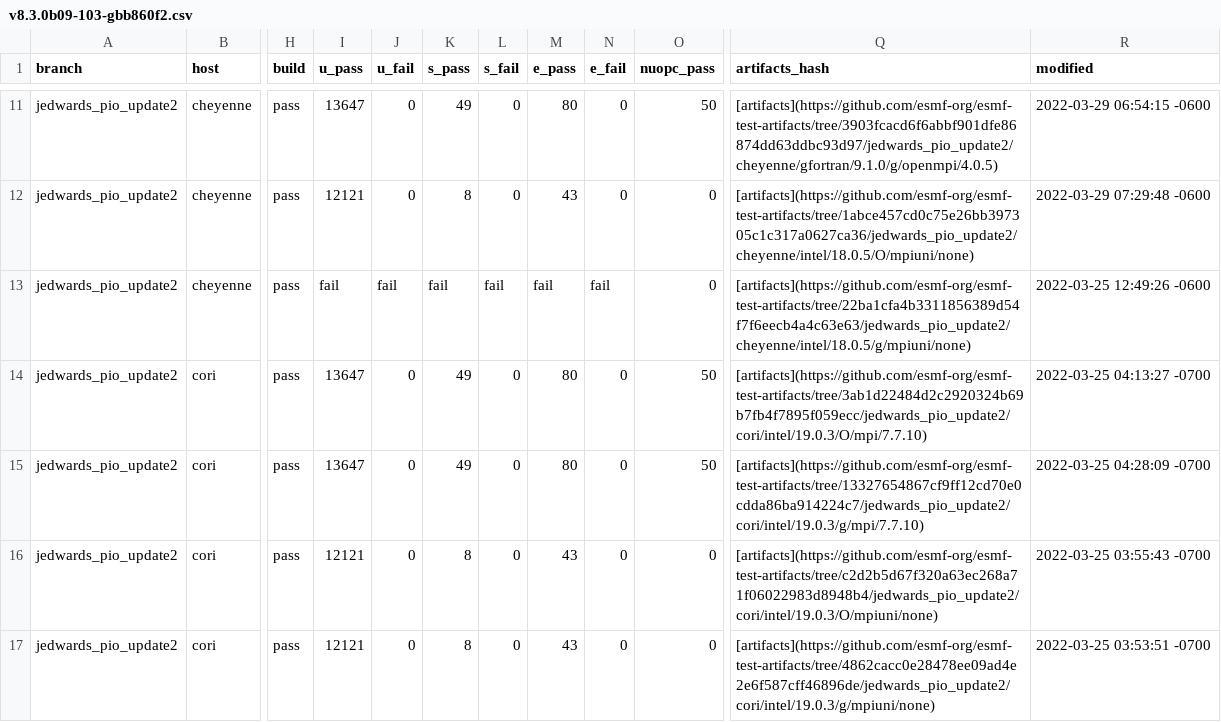
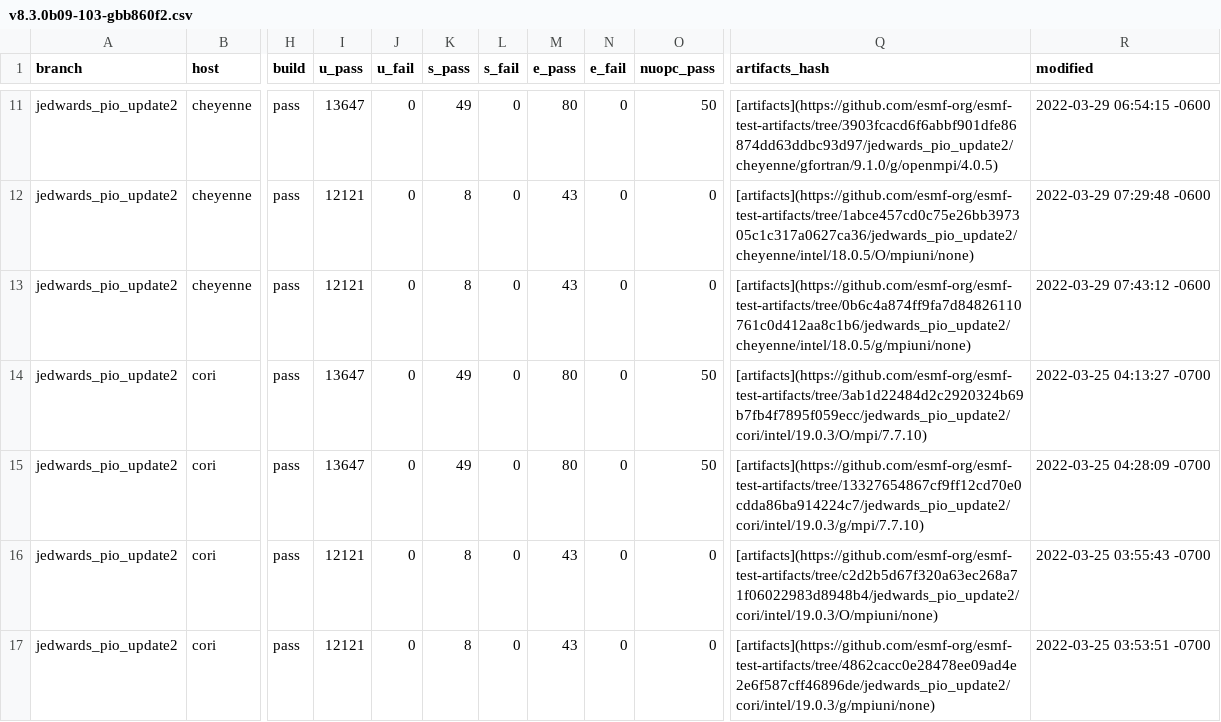
Before and after one commit to esmf-org/esmf-test-summary-2022-07, a CSV file: jedwards_pio_update2/v8.3.0b09-103-gbb860f2.csv, drawn as a sheet; only a part is shown, gaps mark what is left out; the diff covers the shown part only; the diff names each change by its address in the sheet, - before the commit and + after, or states it on an @@ line.

Commit message:
'updated summary for hash v8.3.0b09-103-gbb860f2 on jedwards/pio_update2'

```diff
--- a/jedwards_pio_update2/v8.3.0b09-103-gbb860f2.csv
+++ b/jedwards_pio_update2/v8.3.0b09-103-gbb860f2.csv
-I13 (u_pass): fail
+I13 (u_pass): 12121
-J13 (u_fail): fail
+J13 (u_fail): 0
-K13 (s_pass): fail
+K13 (s_pass): 8
-L13 (s_fail): fail
+L13 (s_fail): 0
-M13 (e_pass): fail
+M13 (e_pass): 43
-N13 (e_fail): fail
+N13 (e_fail): 0
-Q13 (artifacts_hash): [artifacts](https://github.com/esmf-org/esmf-test-artifacts/tree/22ba1cfa4b3311856389d54f7f6eecb4a4c63e63/jedwards_pio_update2/cheyenne/intel/18.0.5/g/mpiuni/none)
+Q13 (artifacts_hash): [artifacts](https://github.com/esmf-org/esmf-test-artifacts/tree/0b6c4a874ff9fa7d84826110761c0d412aa8c1b6/jedwards_pio_update2/cheyenne/intel/18.0.5/g/mpiuni/none)
-R13 (modified): 2022-03-25 12:49:26 -0600
+R13 (modified): 2022-03-29 07:43:12 -0600
```
Also changed, not shown: 1 added row, 1 removed row and 23 edited cells elsewhere in this file, 2 other files.
